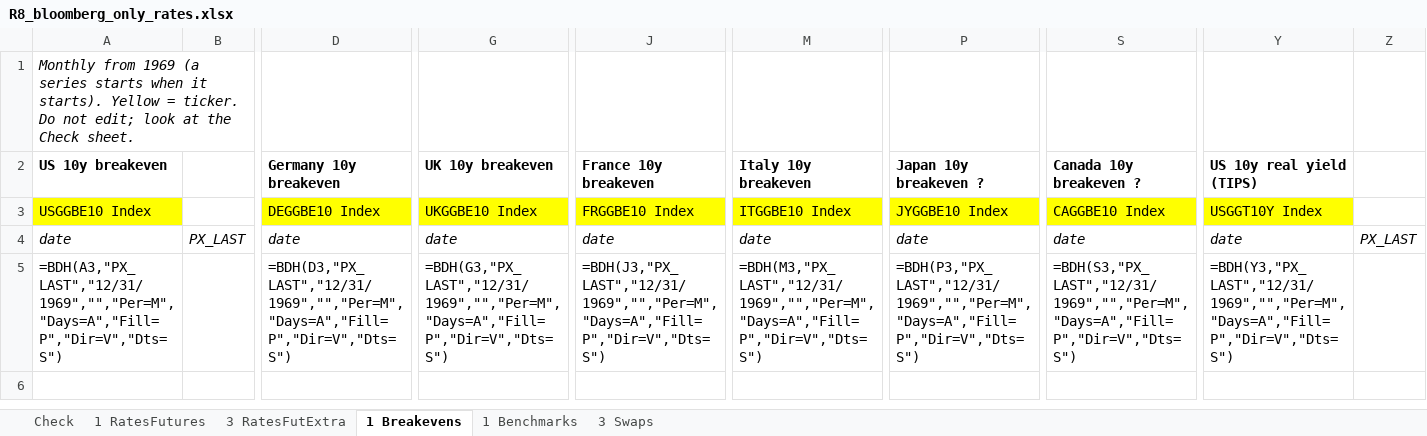
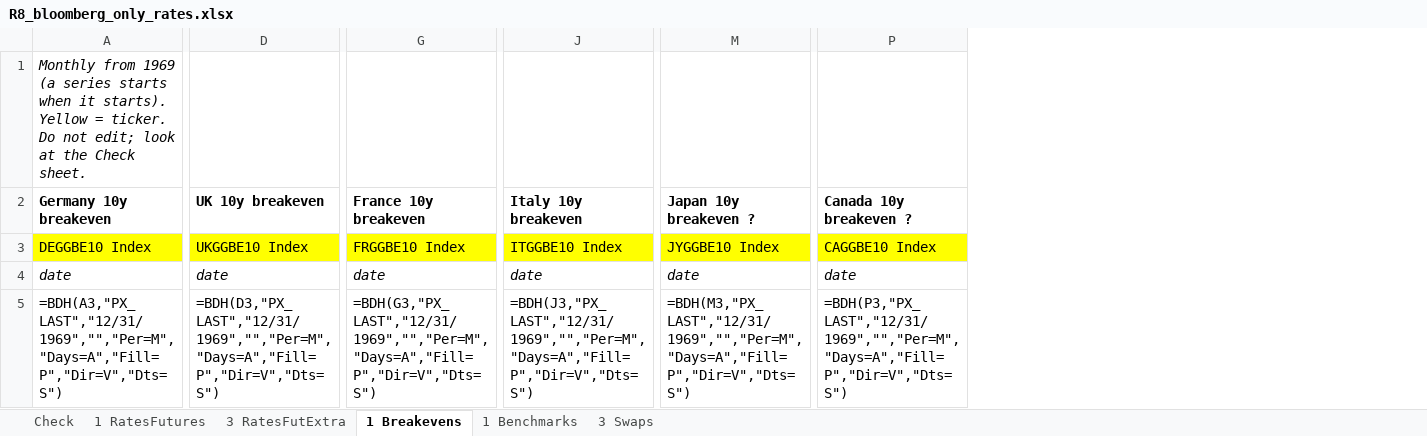
Before and after one commit to haing-dev/stock-screener, an Excel workbook: docs/data_requests/bloomberg_visit_2026-11-13/R8_bloomberg_only_rates.xlsx, sheet 1 Breakevens, drawn as a sheet; only a part is shown, gaps mark what is left out; values as stored, in another font and other column widths than the file's, no borders; formulas without a stored value are shown as written; removed rows and columns are numbered as before the commit, all else as after; the diff covers the shown part only; the diff names each change by its address in the sheet, - before the commit and + after, or states it on an @@ line.

```diff
--- a/docs/data_requests/bloomberg_visit_2026-11-13/R8_bloomberg_only_rates.xlsx (sheet 1 Breakevens)
+++ b/docs/data_requests/bloomberg_visit_2026-11-13/R8_bloomberg_only_rates.xlsx (sheet 1 Breakevens)
-column A (US 10y breakeven), row 1: Monthly from 1969 (a series starts when it starts). Yellow = ticker. Do not edit; look at the Check sheet.; rows 3-5: USGGBE10 Index | date | =BDH(A3,"PX_LAST","12/31/1969","","Per=M","Days=A","Fill=P","Dir=V","Dts=S")
-column B, row 4: PX_LAST
-column Y (US 10y real yield (TIPS)), rows 3-5: USGGT10Y Index | date | =BDH(Y3,"PX_LAST","12/31/1969","","Per=M","Days=A","Fill=P","Dir=V","Dts=S")
-column Z, row 4: PX_LAST
-A1 (Germany 10y breakeven): (empty)
+A1 (Germany 10y breakeven): Monthly from 1969 (a series starts when it starts). Yellow = ticker. Do not edit; look at the Check sheet.
-A5 (Germany 10y breakeven): =BDH(D3,"PX_LAST","12/31/1969","","Per=M","Days=A","Fill=P","Dir=V","Dts=S")
+A5 (Germany 10y breakeven): =BDH(A3,"PX_LAST","12/31/1969","","Per=M","Days=A","Fill=P","Dir=V","Dts=S")
-D5 (UK 10y breakeven): =BDH(G3,"PX_LAST","12/31/1969","","Per=M","Days=A","Fill=P","Dir=V","Dts=S")
+D5 (UK 10y breakeven): =BDH(D3,"PX_LAST","12/31/1969","","Per=M","Days=A","Fill=P","Dir=V","Dts=S")
-G5 (France 10y breakeven): =BDH(J3,"PX_LAST","12/31/1969","","Per=M","Days=A","Fill=P","Dir=V","Dts=S")
+G5 (France 10y breakeven): =BDH(G3,"PX_LAST","12/31/1969","","Per=M","Days=A","Fill=P","Dir=V","Dts=S")
-J5 (Italy 10y breakeven): =BDH(M3,"PX_LAST","12/31/1969","","Per=M","Days=A","Fill=P","Dir=V","Dts=S")
+J5 (Italy 10y breakeven): =BDH(J3,"PX_LAST","12/31/1969","","Per=M","Days=A","Fill=P","Dir=V","Dts=S")
-M5 (Japan 10y breakeven ?): =BDH(P3,"PX_LAST","12/31/1969","","Per=M","Days=A","Fill=P","Dir=V","Dts=S")
+M5 (Japan 10y breakeven ?): =BDH(M3,"PX_LAST","12/31/1969","","Per=M","Days=A","Fill=P","Dir=V","Dts=S")
-P5 (Canada 10y breakeven ?): =BDH(S3,"PX_LAST","12/31/1969","","Per=M","Days=A","Fill=P","Dir=V","Dts=S")
+P5 (Canada 10y breakeven ?): =BDH(P3,"PX_LAST","12/31/1969","","Per=M","Days=A","Fill=P","Dir=V","Dts=S")
```
Also changed, not shown: 2 removed columns and 1 edited cell elsewhere in this sheet, sheet Check, sheet 1 RatesFutures, sheet 3 Swaps, sheet 3 RatesFutExtra, docs/data_requests/bloomberg_visit_2026-11-13/R10_crosscheck_sample.xlsx, docs/data_requests/bloomberg_visit_2026-11-13/R11_other_commodity_curves.xlsx, 7 other files.
